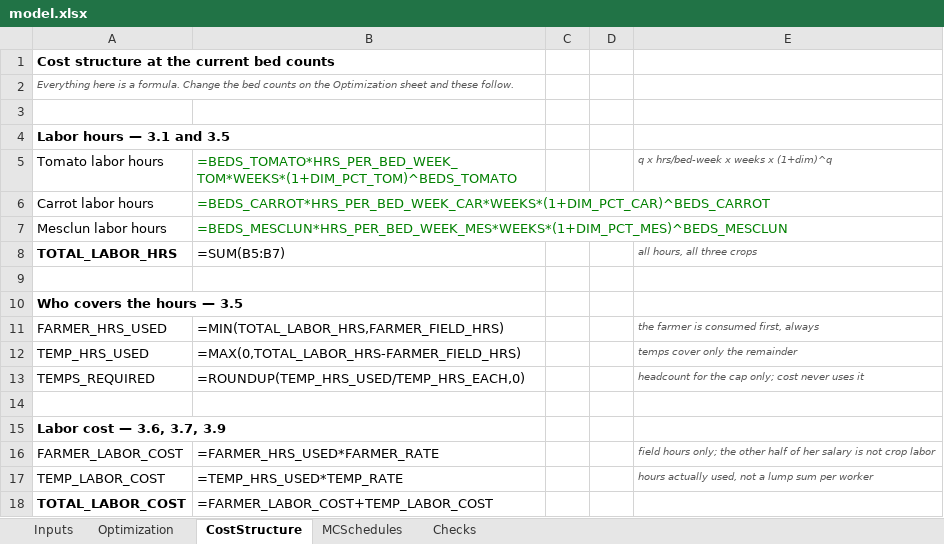
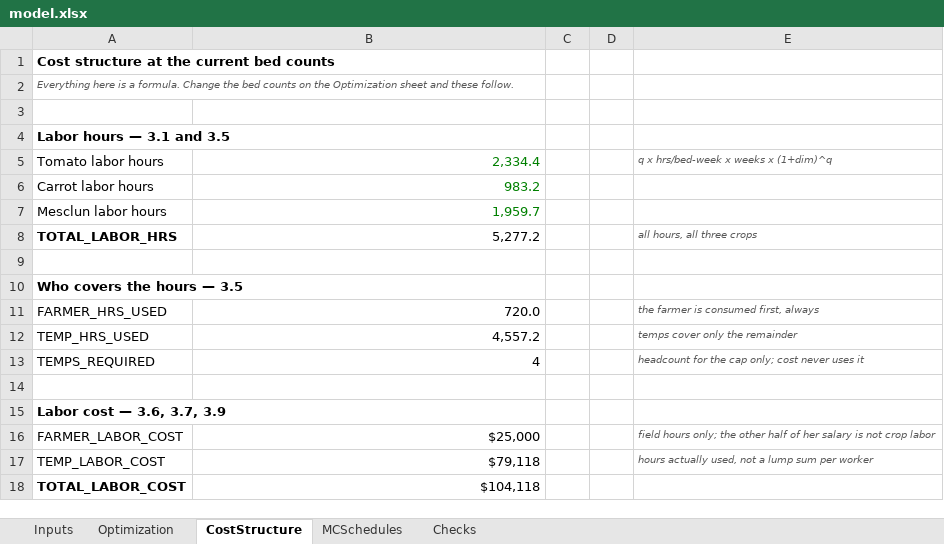
Before and after one commit to SeanBarnes03/Sean-Barnes, an Excel workbook: capabilities/marginal-analysis/model.xlsx, sheet CostStructure, drawn as a sheet; only a part is shown; values as stored, in another font and other column widths than the file's, no borders; formulas without a stored value are shown as written; the diff covers the shown part only; the diff names each change by its address in the sheet, - before the commit and + after, or states it on an @@ line.

```diff
--- a/capabilities/marginal-analysis/model.xlsx (sheet CostStructure)
+++ b/capabilities/marginal-analysis/model.xlsx (sheet CostStructure)
-B5: =BEDS_TOMATO*HRS_PER_BED_WEEK_TOM*WEEKS*(1+DIM_PCT_TOM)^BEDS_TOMATO
+B5: 2,334.4
-B6: =BEDS_CARROT*HRS_PER_BED_WEEK_CAR*WEEKS*(1+DIM_PCT_CAR)^BEDS_CARROT
+B6: 983.2
-B7: =BEDS_MESCLUN*HRS_PER_BED_WEEK_MES*WEEKS*(1+DIM_PCT_MES)^BEDS_MESCLUN
+B7: 1,959.7
-B8: =SUM(B5:B7)
+B8: 5,277.2
-B11: =MIN(TOTAL_LABOR_HRS,FARMER_FIELD_HRS)
+B11: 720.0
-B12: =MAX(0,TOTAL_LABOR_HRS-FARMER_FIELD_HRS)
+B12: 4,557.2
-B13: =ROUNDUP(TEMP_HRS_USED/TEMP_HRS_EACH,0)
+B13: 4
-B16: =FARMER_HRS_USED*FARMER_RATE
+B16: $25,000
-B17: =TEMP_HRS_USED*TEMP_RATE
+B17: $79,118
-B18: =FARMER_LABOR_COST+TEMP_LABOR_COST
+B18: $104,118
```
Also changed, not shown: 11 edited cells elsewhere in this sheet, sheet MCSchedules, sheet Checks, sheet Optimization, sheet Inputs.
